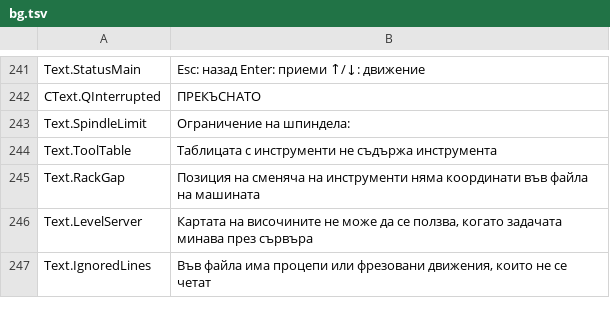
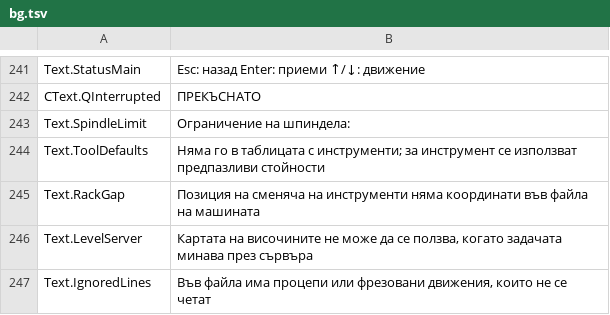
Before and after one commit to JuanenRac/EH3D-DRILLPRO, a TSV file: locales/bg.tsv, drawn as a sheet; only a part is shown, gaps mark what is left out; removed rows and columns are numbered as before the commit, all else as after; the diff names each change by its address in the sheet, - before the commit and + after, or states it on an @@ line.

```diff
--- a/locales/bg.tsv
+++ b/locales/bg.tsv
-row 244: Text.ToolTable | Таблицата с инструменти не съдържа инструмента
+row 244: Text.ToolDefaults | Няма го в таблицата с инструменти; за инструмент се използват предпазливи стойности
```
Also changed, not shown: locales/el.tsv, locales/eu.tsv, 45 other files.
